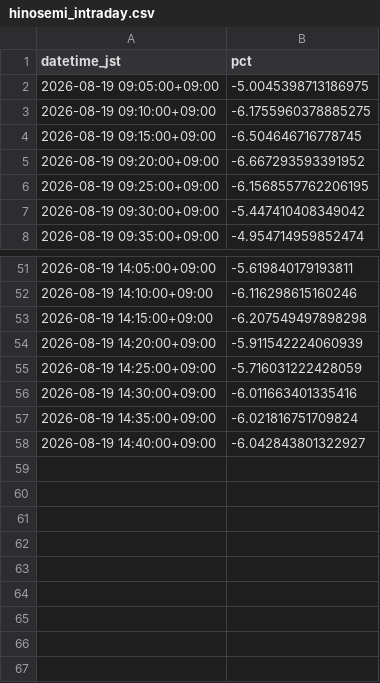
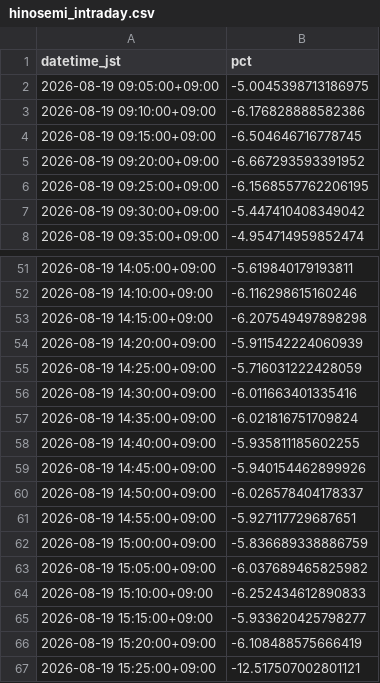
Before and after one commit to SakuraIndex/HINOMARU_SEMI_Sakura-Index, a CSV file: docs/outputs/hinosemi_intraday.csv, drawn as a sheet; only a part is shown, gaps mark what is left out.

```diff
--- a/docs/outputs/hinosemi_intraday.csv
+++ b/docs/outputs/hinosemi_intraday.csv
@@ -2,3 +2,3 @@ datetime_jst,pct
 2026-08-19 09:05:00+09:00,-5.0045398713186975
-2026-08-19 09:10:00+09:00,-6.1755960378885275
+2026-08-19 09:10:00+09:00,-6.176828888582386
 2026-08-19 09:15:00+09:00,-6.504646716778745
@@ -57,2 +57,11 @@ datetime_jst,pct
 2026-08-19 14:35:00+09:00,-6.021816751709824
-2026-08-19 14:40:00+09:00,-6.042843801322927
+2026-08-19 14:40:00+09:00,-5.935811185602255
+2026-08-19 14:45:00+09:00,-5.940154462899926
+2026-08-19 14:50:00+09:00,-6.026578404178337
+2026-08-19 14:55:00+09:00,-5.927117729687651
+2026-08-19 15:00:00+09:00,-5.836689338886759
+2026-08-19 15:05:00+09:00,-6.037689465825982
+2026-08-19 15:10:00+09:00,-6.252434612890833
+2026-08-19 15:15:00+09:00,-5.933620425798277
+2026-08-19 15:20:00+09:00,-6.108488575666419
+2026-08-19 15:25:00+09:00,-12.517507002801121
```
Also changed, not shown: 3 other files.
